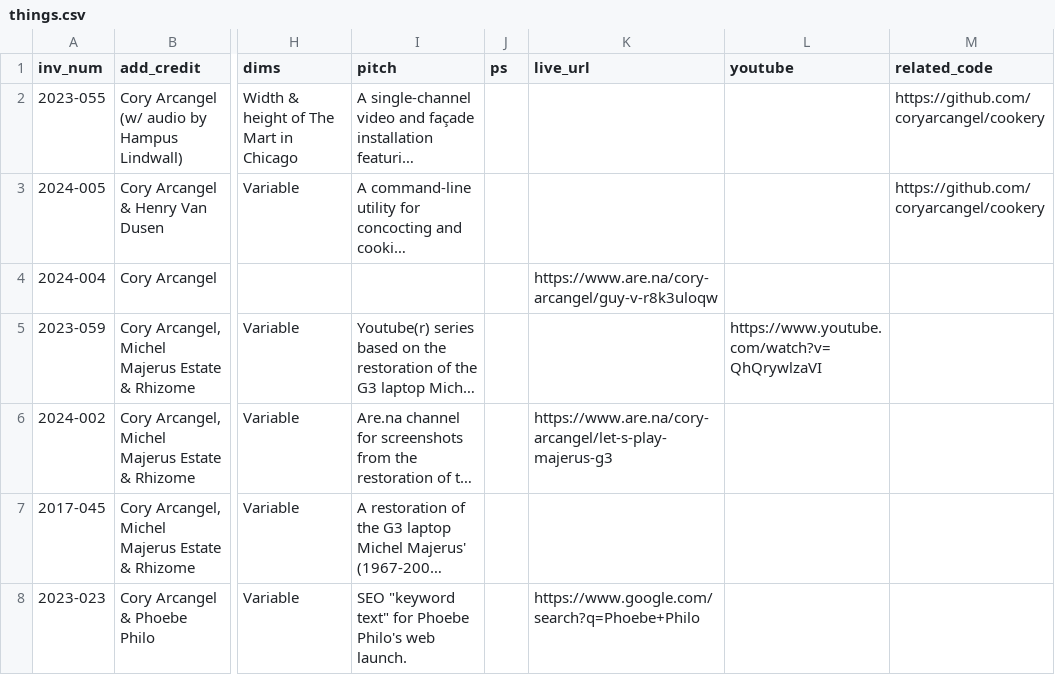
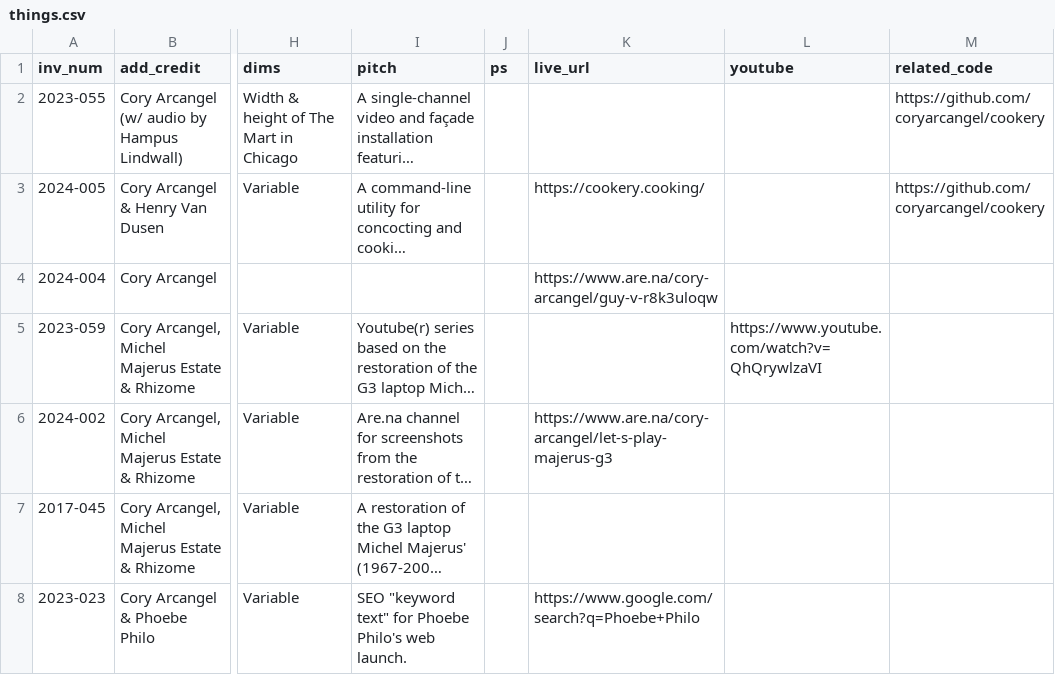
Before and after one commit to coryarcangel/coryarcangel.com, a CSV file: _data/things.csv, drawn as a sheet; only a part is shown, gaps mark what is left out; long unchanged cells end in …; the diff names each change by its address in the sheet, - before the commit and + after, or states it on an @@ line.

```diff
--- a/_data/things.csv
+++ b/_data/things.csv
-K3 (live_url): (empty)
+K3 (live_url): https://cookery.cooking/
```
Also changed, not shown: _data/images.csv, _data/press.csv, 6 other files.
